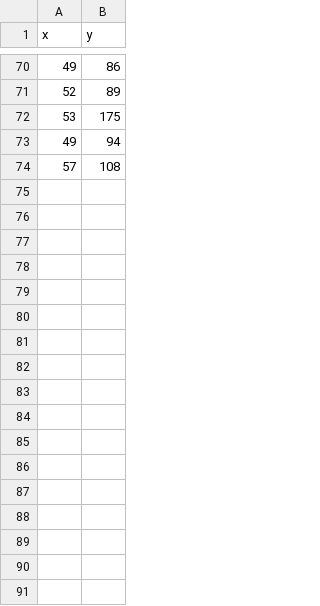
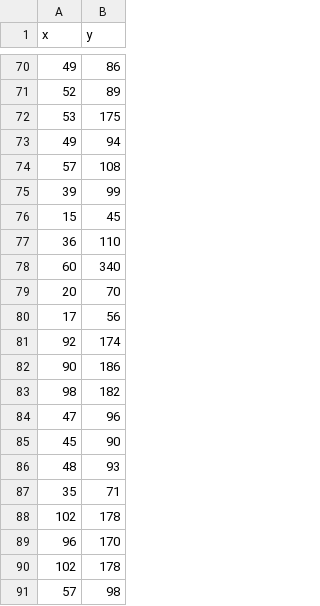
Before and after one commit to majaszymajda/PNoD_wyklad, a CSV file: czas_kalorie.csv, drawn as a sheet; only a part is shown, gaps mark what is left out; the diff names each change by its address in the sheet, - before the commit and + after, or states it on an @@ line.

Commit message:
Update czas_kalorie.csv

```diff
--- a/czas_kalorie.csv
+++ b/czas_kalorie.csv
+row 75: 39 | 99
+row 76: 15 | 45
+row 77: 36 | 110
+row 78: 60 | 340
+row 79: 20 | 70
+row 80: 17 | 56
+row 81: 92 | 174
+row 82: 90 | 186
+row 83: 98 | 182
+row 84: 47 | 96
+row 85: 45 | 90
+row 86: 48 | 93
+row 87: 35 | 71
+row 88: 102 | 178
+row 89: 96 | 170
+row 90: 102 | 178
+row 91: 57 | 98
```
